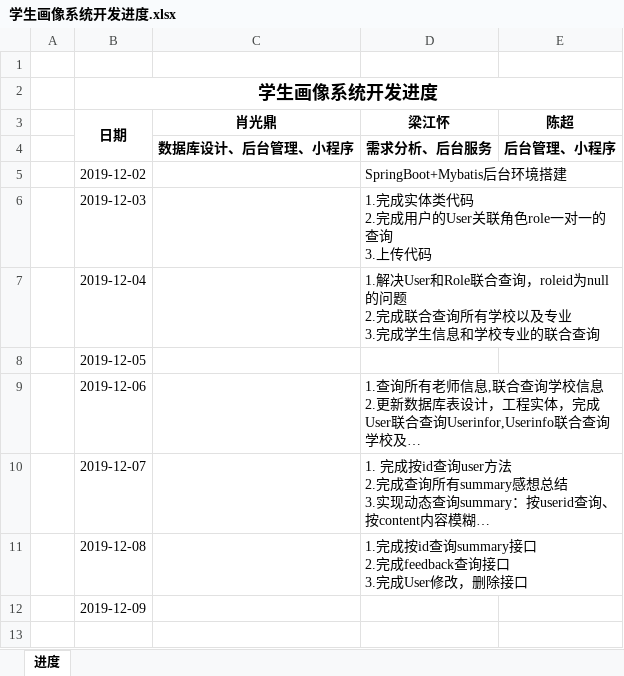
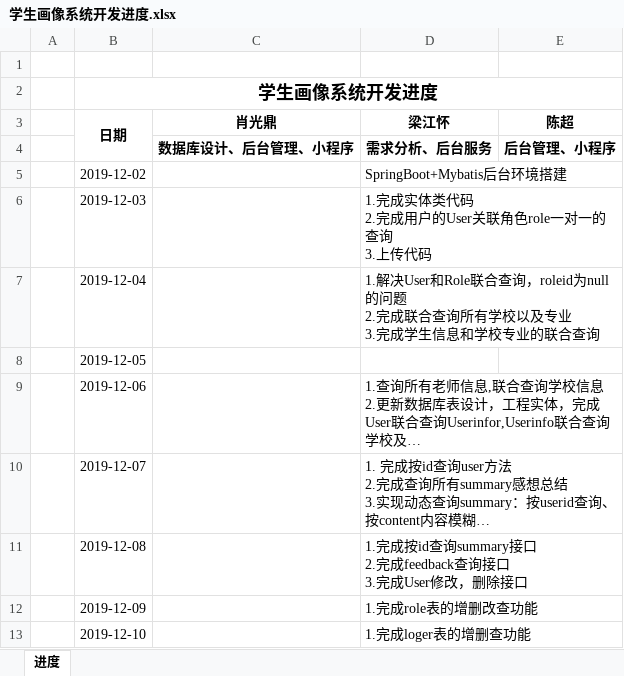
Before and after one commit to teamwork111111/studraw_server, an Excel workbook: doc/学生画像系统开发进度.xlsx, sheet 进度, drawn as a sheet; long unchanged cells end in …; values as stored, in another font and other column widths than the file's, no borders; the diff names each change by its address in the sheet, - before the commit and + after, or states it on an @@ line.

Commit message:
完成loger表的增删查功能

```diff
--- a/doc/学生画像系统开发进度.xlsx (sheet 进度)
+++ b/doc/学生画像系统开发进度.xlsx (sheet 进度)
-D12 (梁江怀): (empty)
+D12 (梁江怀): 1.完成role表的增删改查功能
+row 13:  | 2019-12-10 |  | 1.完成loger表的增删查功能
```
Also changed, not shown: 6 other files.
